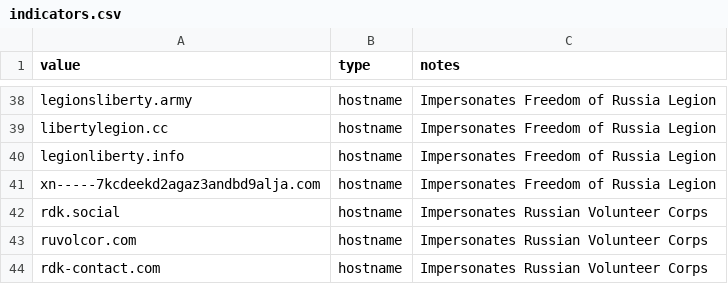
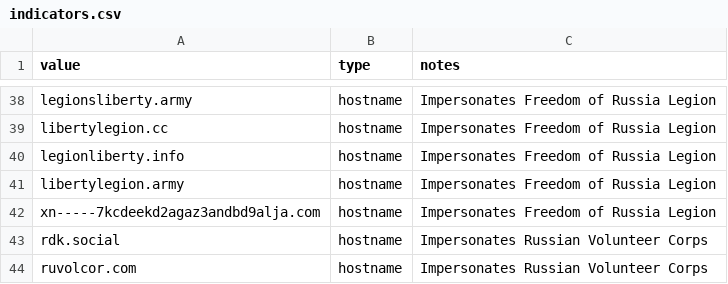
Before and after one commit to malfors-hq/iocs, a CSV file: 2025/russian-intelligence-phishing/indicators.csv, drawn as a sheet; only a part is shown, gaps mark what is left out; the shorter side is filled out with more unchanged rows.

```diff
--- a/2025/russian-intelligence-phishing/indicators.csv
+++ b/2025/russian-intelligence-phishing/indicators.csv
@@ -40,2 +40,3 @@ libertylegion.cc,hostname,Impersonates Freedom of Russia Legion
 legionliberty.info,hostname,Impersonates Freedom of Russia Legion
+libertylegion.army,hostname,Impersonates Freedom of Russia Legion
 xn-----7kcdeekd2agaz3andbd9alja.com,hostname,Impersonates Freedom of Russia Legion
```
Also changed, not shown: 1 other file.
